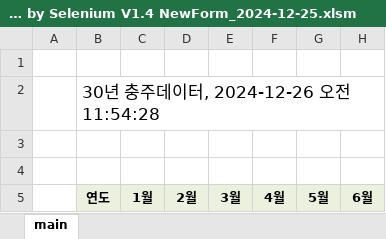
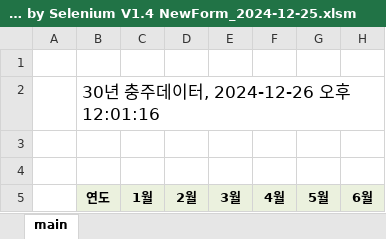
Before and after one commit to ihanseol/02_Excel2, an Excel workbook: 01_Acquifer Pumping Test/04_웹스크레이퍼/A23_웹스크레이퍼 by Selenium V1.4 NewForm_2024-12-25.xlsm, sheet main, drawn as a sheet; only a part is shown; values as stored, in another font and other column widths than the file's, no borders; charts and pictures not drawn; the diff names each change by its address in the sheet, - before the commit and + after, or states it on an @@ line.

```diff
--- a/01_Acquifer Pumping Test/04_웹스크레이퍼/A23_웹스크레이퍼 by Selenium V1.4 NewForm_2024-12-25.xlsm (sheet main)
+++ b/01_Acquifer Pumping Test/04_웹스크레이퍼/A23_웹스크레이퍼 by Selenium V1.4 NewForm_2024-12-25.xlsm (sheet main)
-B2 (연도): 30년 충주데이터, 2024-12-26 오전 11:54:28
+B2 (연도): 30년 충주데이터, 2024-12-26 오후 12:01:16
```
Also changed, not shown: charts or pictures, 6 other files.
